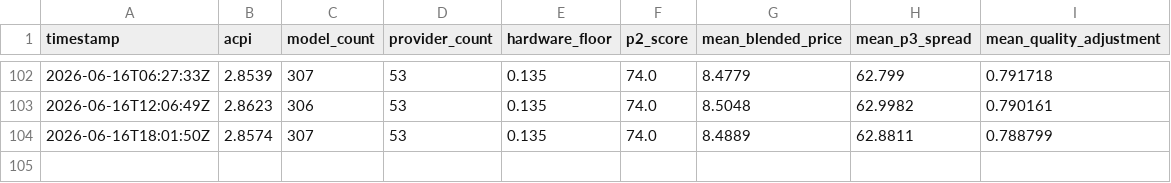
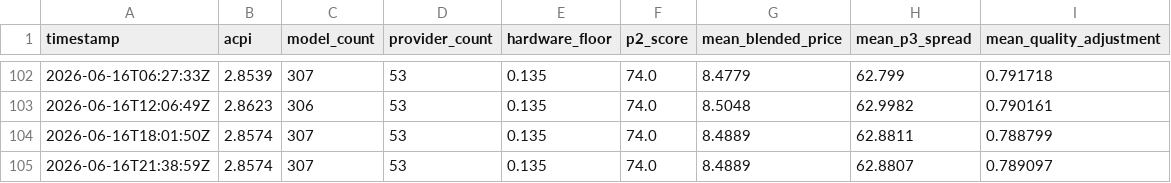
Before and after one commit to akhan2001/tokenix, a CSV file: dashboard/data/acpi_history.csv, drawn as a sheet; only a part is shown, gaps mark what is left out; the diff names each change by its address in the sheet, - before the commit and + after, or states it on an @@ line.

Commit message:
chore: acpi update 2026-06-16T21:38:59Z

```diff
--- a/dashboard/data/acpi_history.csv
+++ b/dashboard/data/acpi_history.csv
+row 105: 2026-06-16T21:38:59Z | 2.8574 | 307 | 53 | 0.135 | 74.0 | 8.4889 | 62.8807 | 0.789097
```
Also changed, not shown: 1 other file.
